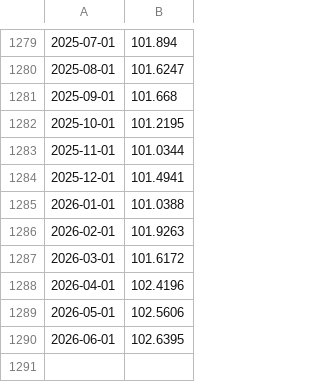
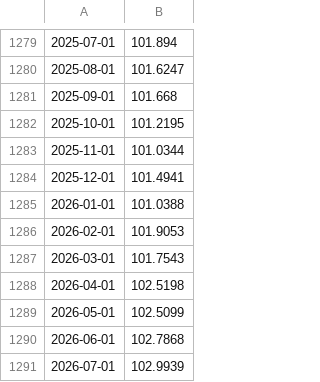
Before and after one commit to t1enne/ib-docker, a CSV file: py/assets/indpro.csv, drawn as a sheet; only a part is shown, gaps mark what is left out.

```diff
--- a/py/assets/indpro.csv
+++ b/py/assets/indpro.csv
@@ -1285,6 +1285,7 @@
 2026-01-01,101.0388
-2026-02-01,101.9263
-2026-03-01,101.6172
-2026-04-01,102.4196
-2026-05-01,102.5606
-2026-06-01,102.6395
+2026-02-01,101.9053
+2026-03-01,101.7543
+2026-04-01,102.5198
+2026-05-01,102.5099
+2026-06-01,102.7868
+2026-07-01,102.9939
```
Also changed, not shown: py/assets/bopgstb.csv, py/assets/gdp.csv, 7 other files.
